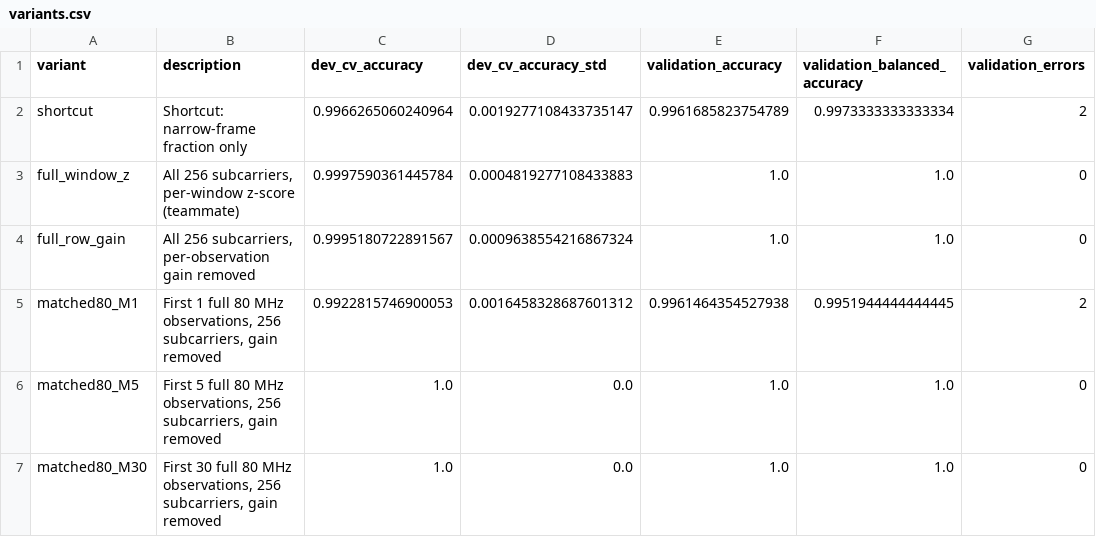
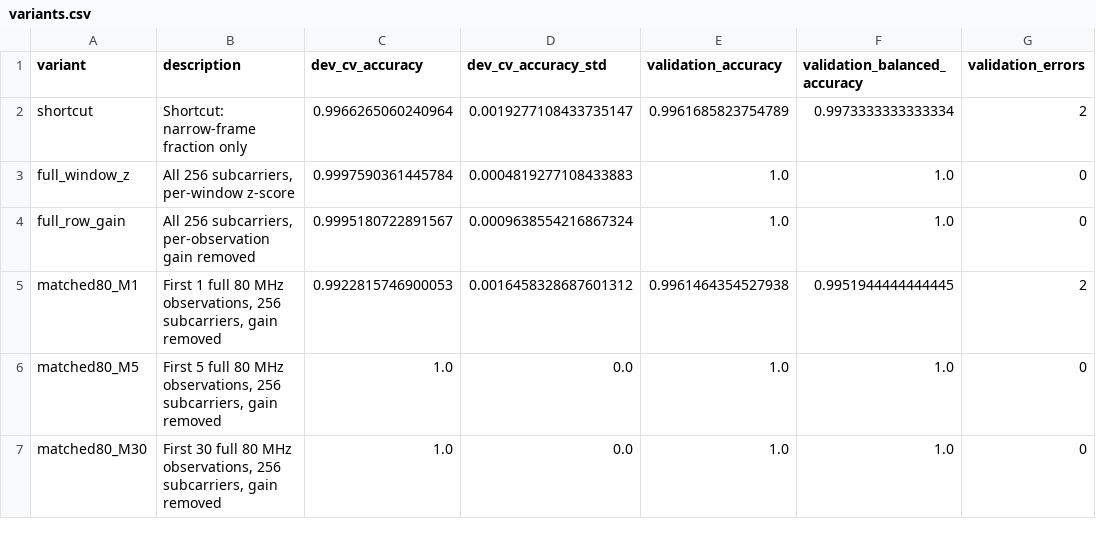
Before and after one commit to Krisna-Sah-Teli/cross-room-few-shot-adaptation, a CSV file: App/results/task1/variants.csv, drawn as a sheet; only a part is shown; the diff names each change by its address in the sheet, - before the commit and + after, or states it on an @@ line.

```diff
--- a/App/results/task1/variants.csv
+++ b/App/results/task1/variants.csv
-B3 (description): All 256 subcarriers, per-window z-score (teammate)
+B3 (description): All 256 subcarriers, per-window z-score
```
Also changed, not shown: 6 other files.
